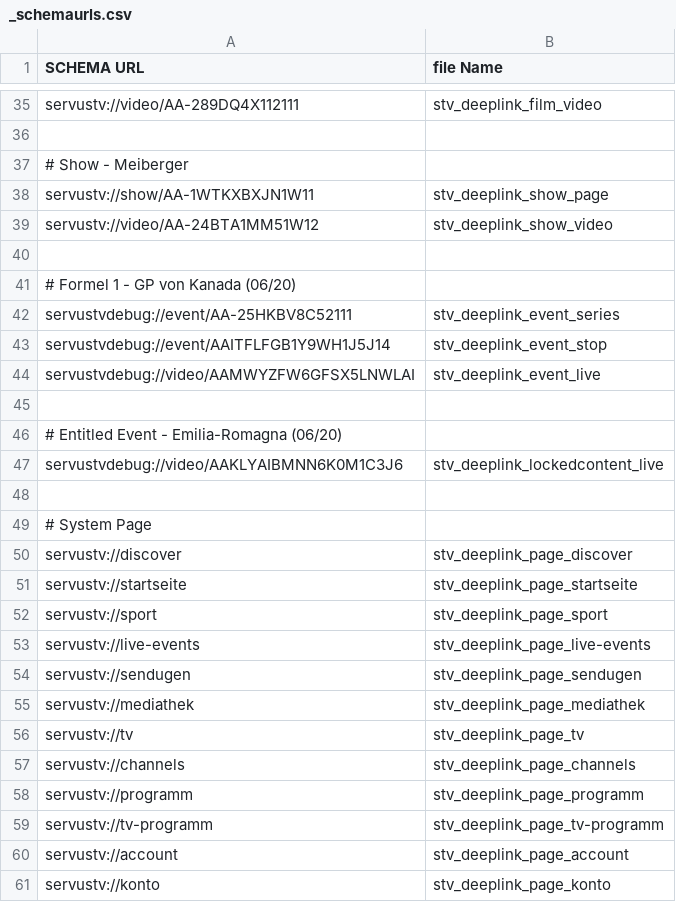
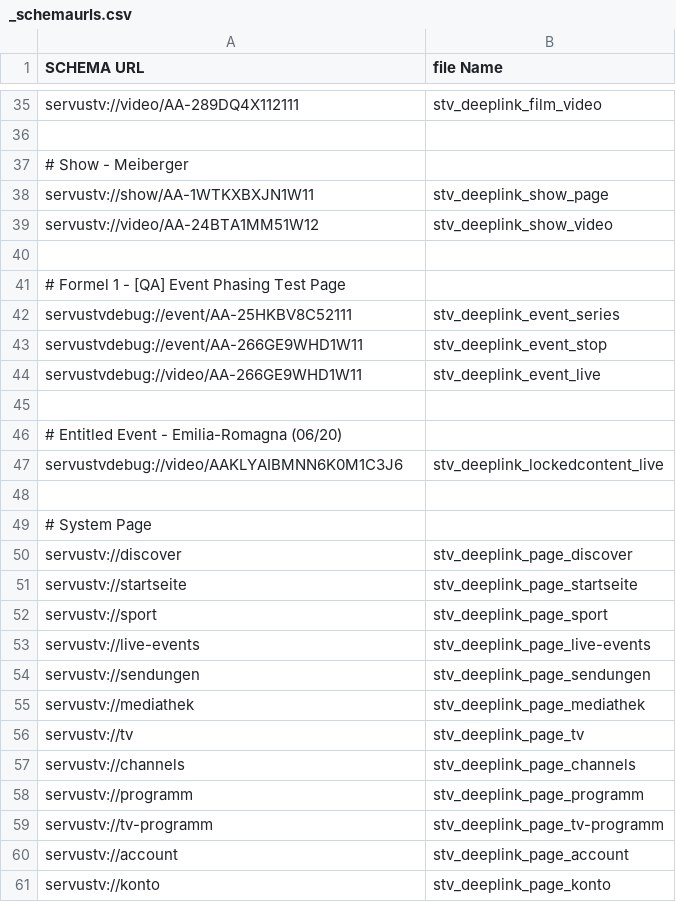
Before and after one commit to wcarey-ibeta/redbulltv, a CSV file: images/ios/deeplinks/_schemaurls.csv, drawn as a sheet; only a part is shown, gaps mark what is left out.

Commit message:
updated STV Event

```diff
--- a/images/ios/deeplinks/_schemaurls.csv
+++ b/images/ios/deeplinks/_schemaurls.csv
@@ -40,6 +40,6 @@
 
-# Formel 1 - GP von Kanada  (06/20)
+# Formel 1 - [QA] Event Phasing Test Page
 "servustvdebug://event/AA-25HKBV8C52111";"stv_deeplink_event_series"
-"servustvdebug://event/AAITFLFGB1Y9WH1J5J14";"stv_deeplink_event_stop"
-"servustvdebug://video/AAMWYZFW6GFSX5LNWLAI";"stv_deeplink_event_live"
+"servustvdebug://event/AA-266GE9WHD1W11";"stv_deeplink_event_stop"
+"servustvdebug://video/AA-266GE9WHD1W11";"stv_deeplink_event_live"
 
@@ -53,3 +53,3 @@
 "servustv://live-events";"stv_deeplink_page_live-events"
-"servustv://sendugen";"stv_deeplink_page_sendugen"
+"servustv://sendungen";"stv_deeplink_page_sendungen"
 "servustv://mediathek";"stv_deeplink_page_mediathek"
```
Also changed, not shown: 2 other files.
